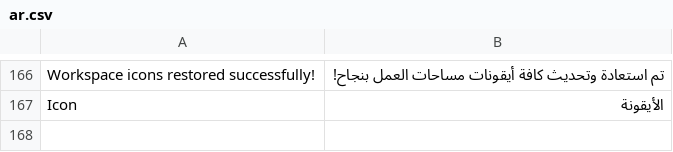
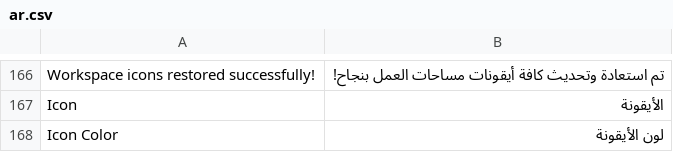
Before and after one commit to Mubtkir-ERP/mu-theme, a CSV file: nxt_theme/translations/ar.csv, drawn as a sheet; only a part is shown, gaps mark what is left out; the diff names each change by its address in the sheet, - before the commit and + after, or states it on an @@ line.

Commit message:
fix(sidebar): unify icon contrast to bright white, fix Financial Reports icon, and add custom icon_color control (v1.9.1)

```diff
--- a/nxt_theme/translations/ar.csv
+++ b/nxt_theme/translations/ar.csv
+row 168: Icon Color | لون الأيقونة
```
Also changed, not shown: 8 other files.
